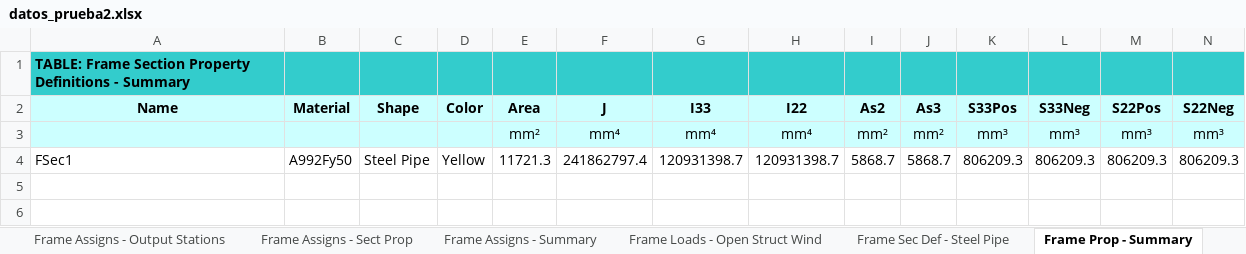
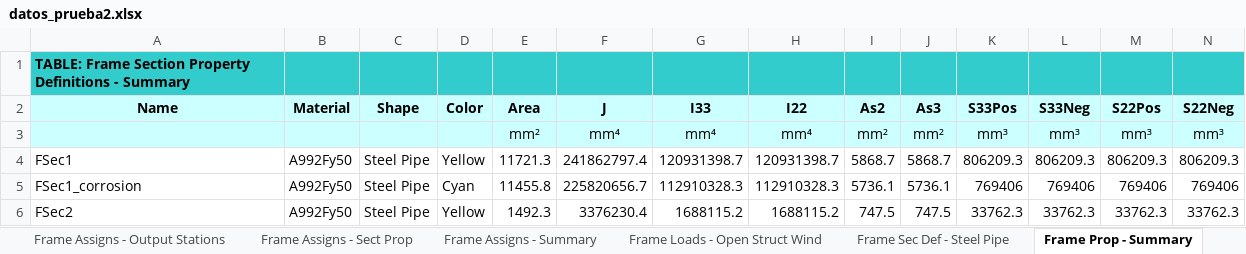
Before and after one commit to fcisnerosr/Proyecto-doctoral, an Excel workbook: pruebas_excel/ETABS_modelo/ETABS/revision_2_marco_elemento_a_elemento/datos_prueba2.xlsx, sheet Frame Prop - Summary, drawn as a sheet; only a part is shown; values as stored, in another font and other column widths than the file's, no borders; rows hold the shown columns only; the diff names each change by its address in the sheet, - before the commit and + after, or states it on an @@ line.

```diff
--- a/pruebas_excel/ETABS_modelo/ETABS/revision_2_marco_elemento_a_elemento/datos_prueba2.xlsx (sheet Frame Prop - Summary)
+++ b/pruebas_excel/ETABS_modelo/ETABS/revision_2_marco_elemento_a_elemento/datos_prueba2.xlsx (sheet Frame Prop - Summary)
+row 5: FSec1_corrosion | A992Fy50 | Steel Pipe | Cyan | 11455.8 | 225820656.7 | 112910328.3 | 112910328.3 | 5736.1 | 5736.1 | 769406 | 769406 | 769406 | 769406
+row 6: FSec2 | A992Fy50 | Steel Pipe | Yellow | 1492.3 | 3376230.4 | 1688115.2 | 1688115.2 | 747.5 | 747.5 | 33762.3 | 33762.3 | 33762.3 | 33762.3
```
Also changed, not shown: sheet Frame Assigns - Summary, sheet Frame Assigns - Insertion Point, sheet Frame Assigns - End Len Offsets, sheet Frame Assigns - Frame Auto Mesh, sheet Frame Assigns - Sect Prop, sheet Frame Loads - Open Struct Wind, 9 more sheets, other sheet tabs, 8 other files.
